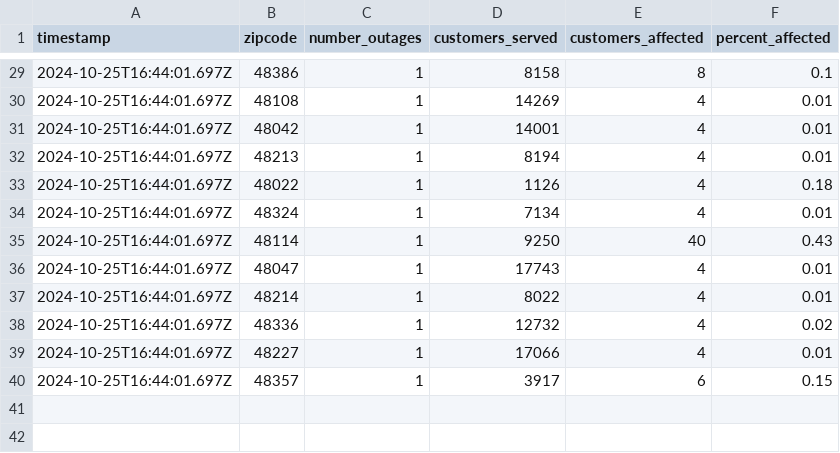
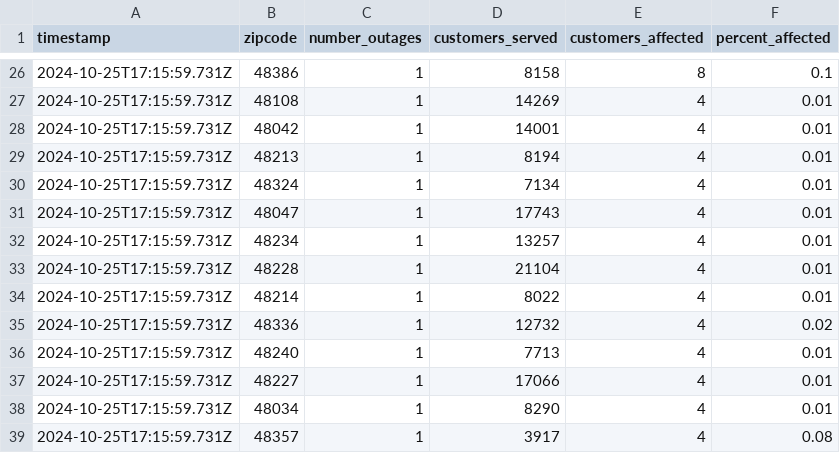
Before and after one commit to michigandaily/dte-outage-tracker, a CSV file: data.csv, drawn as a sheet; only a part is shown, gaps mark what is left out; the diff covers the shown part only.

```diff
--- a/data.csv
+++ b/data.csv
@@ -29,12 +26,14 @@ timestamp,zipcode,number_outages,customers_served,customers_affected,percent_aff
-2024-10-25T16:44:01.697Z,48386,1,8158,8,0.1
-2024-10-25T16:44:01.697Z,48108,1,14269,4,0.01
-2024-10-25T16:44:01.697Z,48042,1,14001,4,0.01
-2024-10-25T16:44:01.697Z,48213,1,8194,4,0.01
-2024-10-25T16:44:01.697Z,48022,1,1126,4,0.18
-2024-10-25T16:44:01.697Z,48324,1,7134,4,0.01
-2024-10-25T16:44:01.697Z,48114,1,9250,40,0.43
-2024-10-25T16:44:01.697Z,48047,1,17743,4,0.01
-2024-10-25T16:44:01.697Z,48214,1,8022,4,0.01
-2024-10-25T16:44:01.697Z,48336,1,12732,4,0.02
-2024-10-25T16:44:01.697Z,48227,1,17066,4,0.01
-2024-10-25T16:44:01.697Z,48357,1,3917,6,0.15
+2024-10-25T17:15:59.731Z,48386,1,8158,8,0.1
+2024-10-25T17:15:59.731Z,48108,1,14269,4,0.01
+2024-10-25T17:15:59.731Z,48042,1,14001,4,0.01
+2024-10-25T17:15:59.731Z,48213,1,8194,4,0.01
+2024-10-25T17:15:59.731Z,48324,1,7134,4,0.01
+2024-10-25T17:15:59.731Z,48047,1,17743,4,0.01
+2024-10-25T17:15:59.731Z,48234,1,13257,4,0.01
+2024-10-25T17:15:59.731Z,48228,1,21104,4,0.01
+2024-10-25T17:15:59.731Z,48214,1,8022,4,0.01
+2024-10-25T17:15:59.731Z,48336,1,12732,4,0.02
+2024-10-25T17:15:59.731Z,48240,1,7713,4,0.01
+2024-10-25T17:15:59.731Z,48227,1,17066,4,0.01
+2024-10-25T17:15:59.731Z,48034,1,8290,4,0.01
+2024-10-25T17:15:59.731Z,48357,1,3917,4,0.08
```
Also changed, not shown: 2 added rows, 5 removed rows and 28 edited cells elsewhere in this file, 2 other files.
